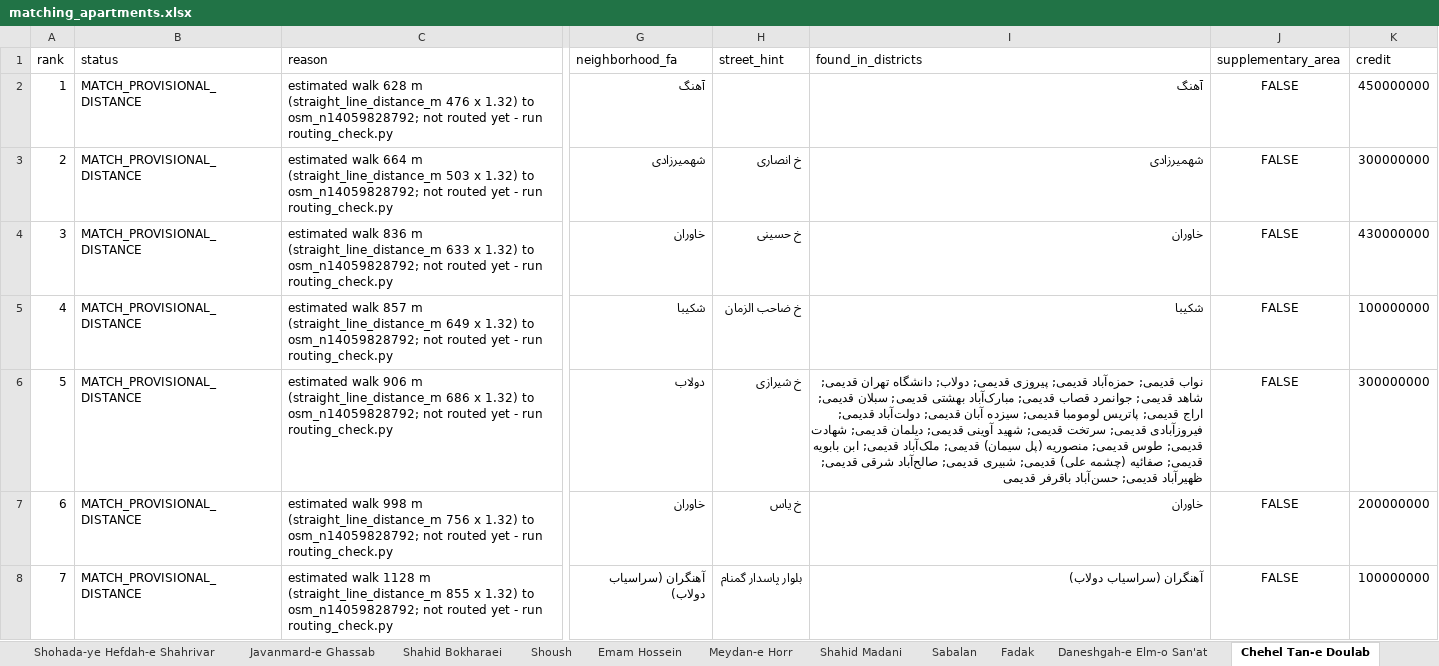
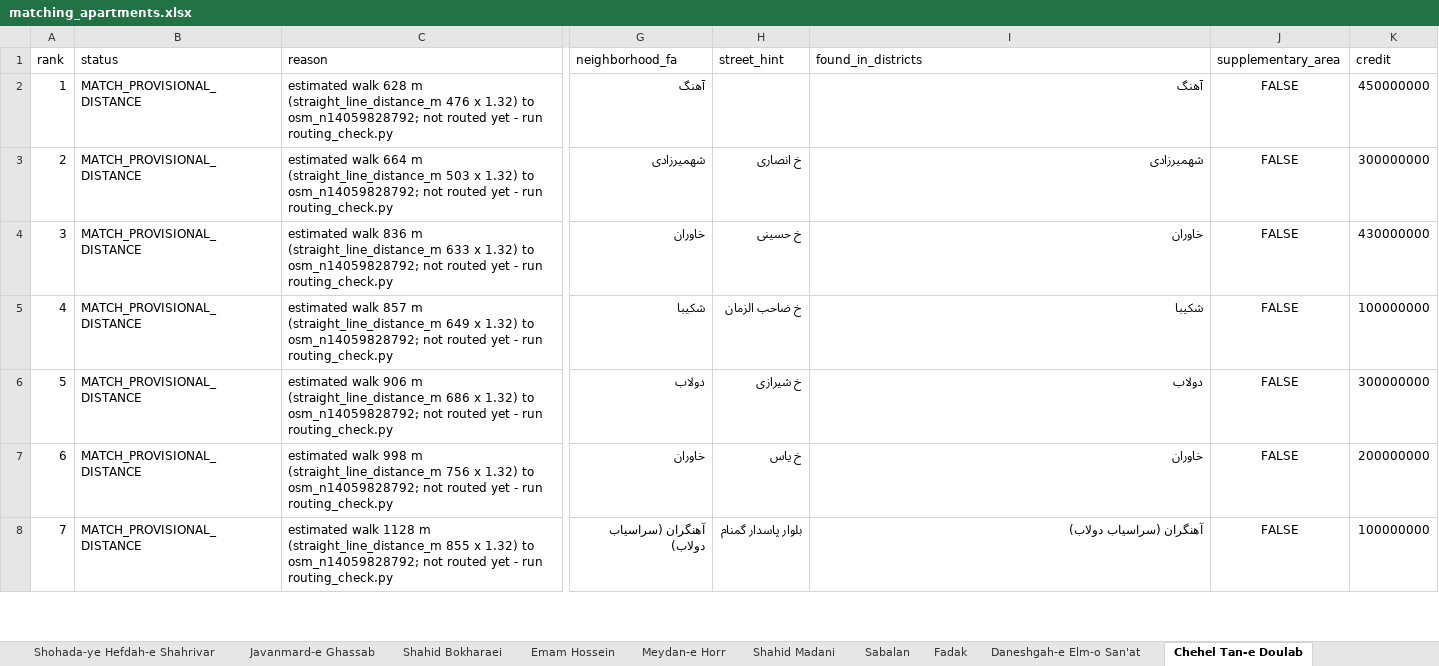
Before and after one commit to ZenMaxe/tehran-rentals, an Excel workbook: matching_apartments.xlsx, sheet Chehel Tan-e Doulab, drawn as a sheet; only a part is shown, gaps mark what is left out; values as stored, in another font and other column widths than the file's, no borders; the diff covers the shown part only; the diff names each change by its address in the sheet, - before the commit and + after, or states it on an @@ line.

```diff
--- a/matching_apartments.xlsx (sheet Chehel Tan-e Doulab)
+++ b/matching_apartments.xlsx (sheet Chehel Tan-e Doulab)
-sheet tab: Shoush
-I6 (found_in_districts): نواب قدیمی; حمزه‌آباد قدیمی; پیروزی قدیمی; دولاب; دانشگاه تهران قدیمی; شاهد قدیمی; جوانمرد قصاب قدیمی; مبارک‌آباد بهشتی قدیمی; سبلان قدیمی; اراج قدیمی; پاتریس لومومبا قدیمی; سیزده آبان قدیمی; دولت‌آباد قدیمی; فیروزآبادی قدیمی; سرتخت قدیمی; شهید آوینی قدیمی; دیلمان قدیمی; شهادت قدیمی; طوس قدیمی; منصوریه (پل سیمان) قدیمی; ملک‌آباد قدیمی; ابن بابویه قدیمی; صفائیه (چشمه علی) قدیمی; شبیری قدیمی; صالح‌آباد شرقی قدیمی; ظهیرآباد قدیمی; حسن‌آباد باقرفر قدیمی
+I6 (found_in_districts): دولاب
```
Also changed, not shown: 1 added row, 1 removed row and row numbers in column A elsewhere in this sheet, sheet matches, sheet Roudaki metro station, sheet Nabard metro station, sheet Sabalan, sheet Fadak, sheet Ebn-e Sina metro station, 27 more sheets, other sheet tabs, needs_location_verification.xlsx, 1 other file.
